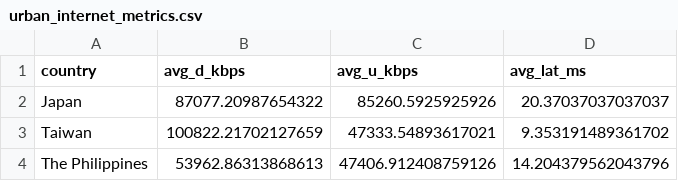
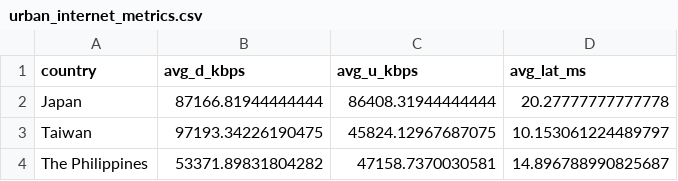
Before and after one commit to Mahmoudmohamed125/connectivity-lighting-correlation, a CSV file: datasets/processed/urban_internet_metrics.csv, drawn as a sheet.

```diff
--- a/datasets/processed/urban_internet_metrics.csv
+++ b/datasets/processed/urban_internet_metrics.csv
@@ -1,4 +1,4 @@
 country,avg_d_kbps,avg_u_kbps,avg_lat_ms
-Japan,87077.20987654322,85260.5925925926,20.37037037037037
-Taiwan,100822.21702127659,47333.54893617021,9.353191489361702
-The Philippines,53962.86313868613,47406.912408759126,14.204379562043796
+Japan,87166.81944444444,86408.31944444444,20.27777777777778
+Taiwan,97193.34226190475,45824.12967687075,10.153061224489797
+The Philippines,53371.89831804282,47158.7370030581,14.896788990825687
```
Also changed, not shown: datasets/processed/cleaned_urban_internet_data.csv, 2 other files.
